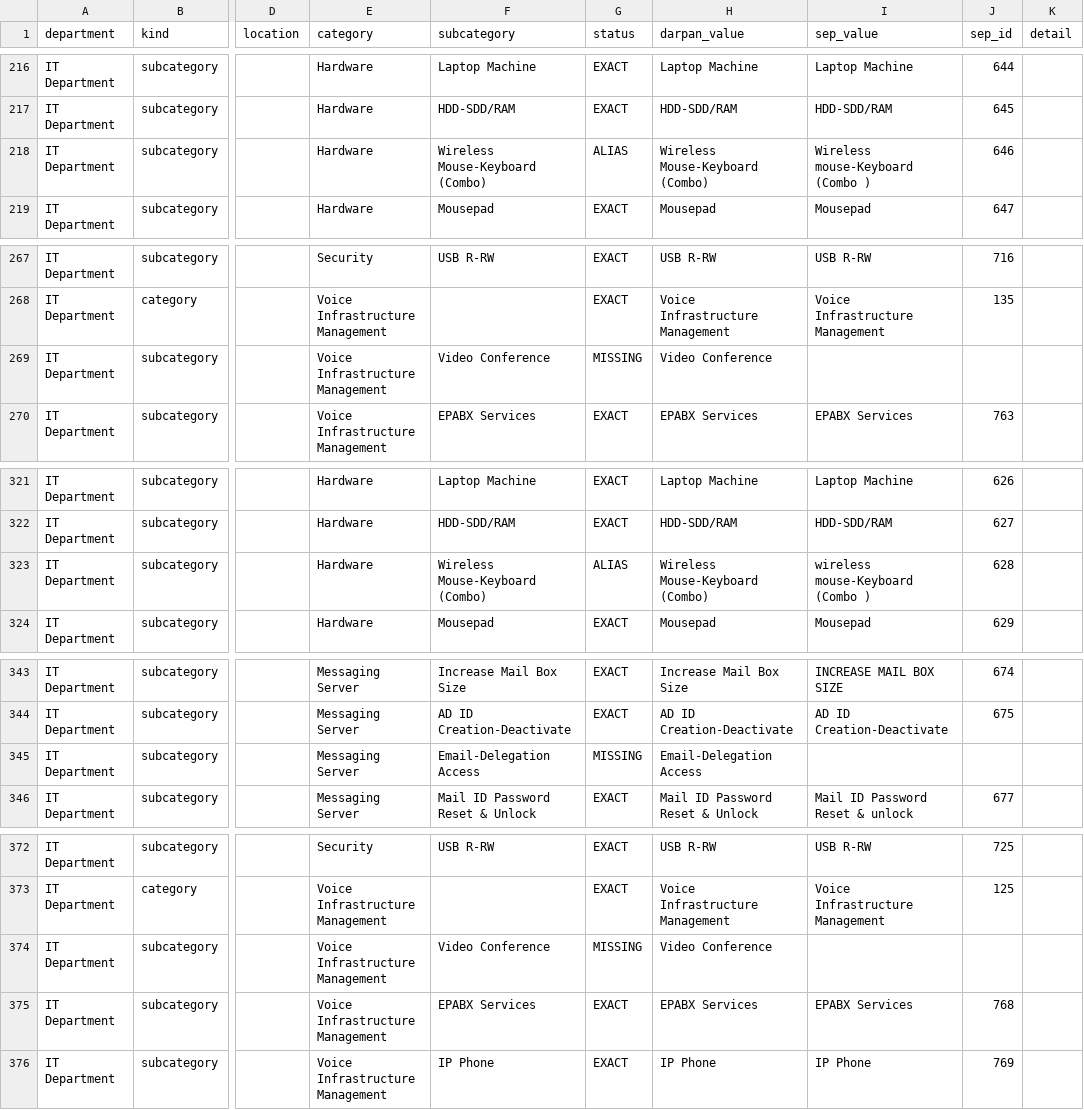
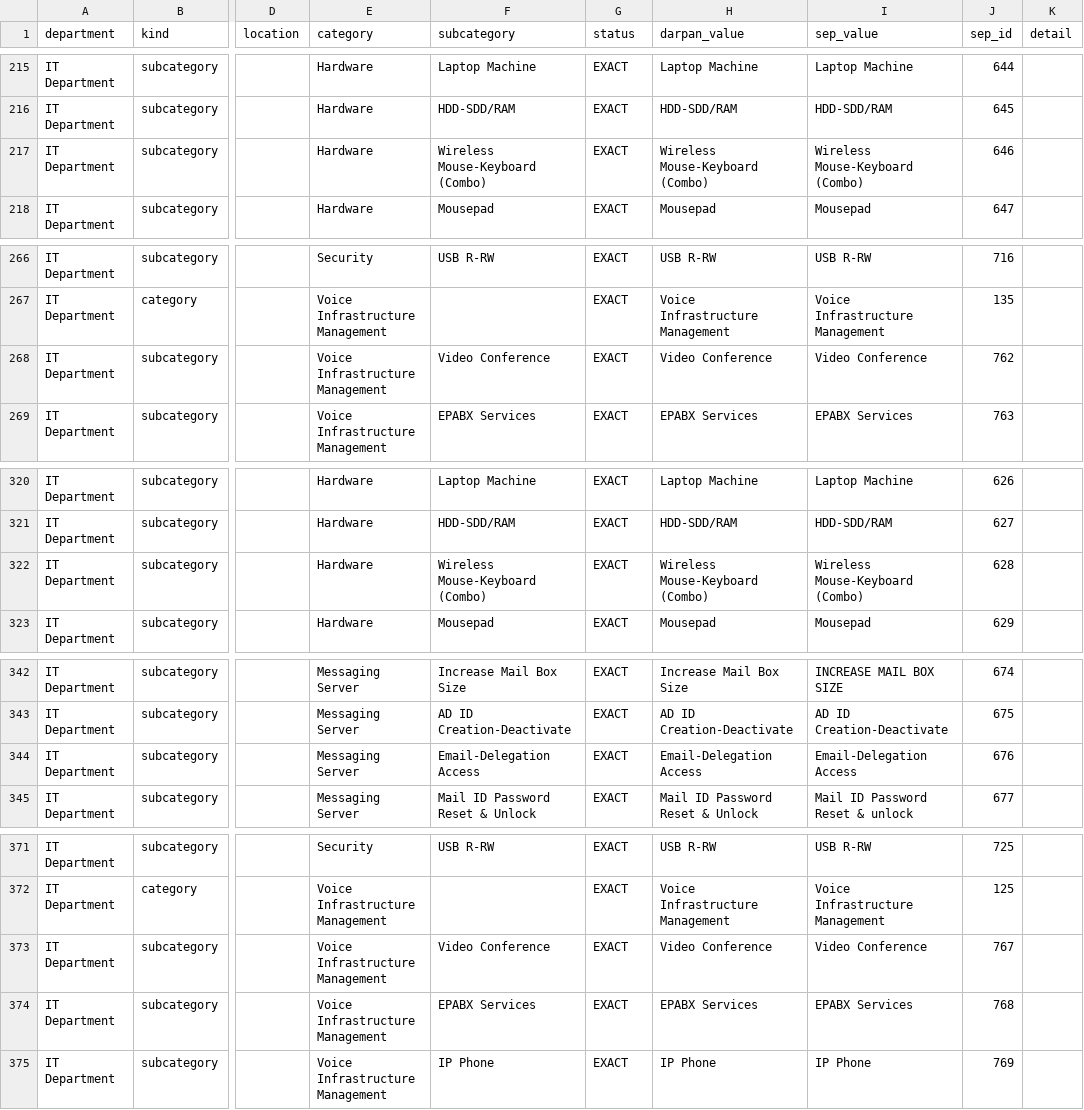
Before and after one commit to AbhishekChuiya/Vishakha-AI, a CSV file: sep_audit_results/sep_mapping_audit.csv, drawn as a sheet; only a part is shown, gaps mark what is left out; addresses are those after the commit; the diff covers the shown part only; the diff names each change by its address in the sheet, - before the commit and + after, or states it on an @@ line.

```diff
--- a/sep_audit_results/sep_mapping_audit.csv
+++ b/sep_audit_results/sep_mapping_audit.csv
-G217 (status): ALIAS
+G217 (status): EXACT
-I217 (sep_value): Wireless mouse-Keyboard (Combo )
+I217 (sep_value): Wireless Mouse-Keyboard (Combo)
-G268 (status): MISSING
+G268 (status): EXACT
-I268 (sep_value): (empty)
+I268 (sep_value): Video Conference
-J268 (sep_id): (empty)
+J268 (sep_id): 762
-G322 (status): ALIAS
+G322 (status): EXACT
-I322 (sep_value): wireless mouse-Keyboard (Combo )
+I322 (sep_value): Wireless Mouse-Keyboard (Combo)
-G344 (status): MISSING
+G344 (status): EXACT
-I344 (sep_value): (empty)
+I344 (sep_value): Email-Delegation Access
-J344 (sep_id): (empty)
+J344 (sep_id): 676
-G373 (status): MISSING
+G373 (status): EXACT
-I373 (sep_value): (empty)
+I373 (sep_value): Video Conference
-J373 (sep_id): (empty)
+J373 (sep_id): 767
```
Also changed, not shown: 2 added rows, 1 removed row and 53 edited cells elsewhere in this file, 5 other files.
